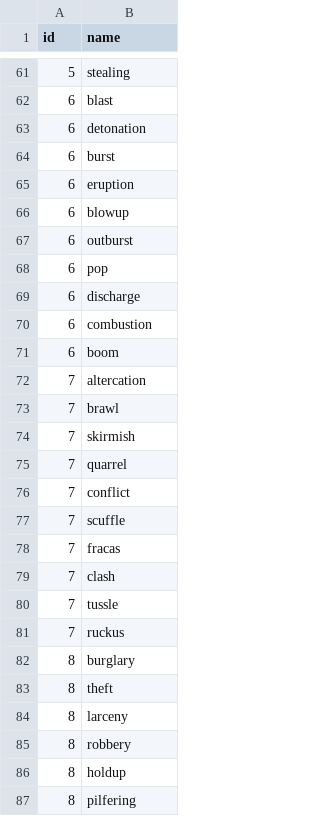
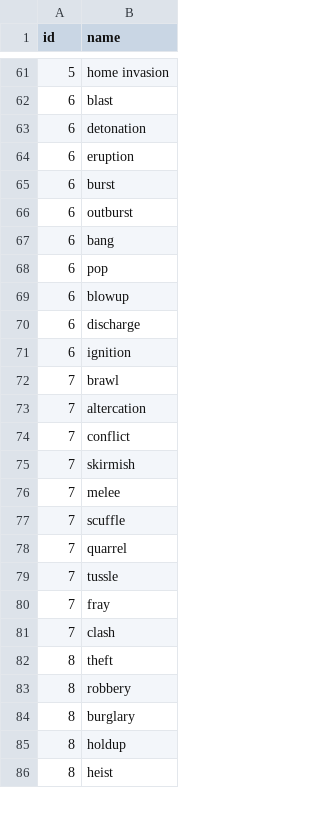
Before and after one commit to phamquang-hieu/VideoQ, a CSV file: X-CLIP/labels/ucf-crime-label10-bychatgpt.csv, drawn as a sheet; only a part is shown, gaps mark what is left out; the diff covers the shown part only.

```diff
--- a/X-CLIP/labels/ucf-crime-label10-bychatgpt.csv
+++ b/X-CLIP/labels/ucf-crime-label10-bychatgpt.csv
@@ -61 +61 @@ id,name
-5,stealing
+5, home invasion
@@ -63,0 +64 @@ id,name
+6, eruption
@@ -65 +66,3 @@ id,name
-6,eruption
+6, outburst
+6, bang
+6, pop
@@ -67,2 +69,0 @@ id,name
-6,outburst
-6,pop
@@ -70,2 +71,2 @@ id,name
-6,combustion
-6,boom
+6, ignition
+7, brawl
@@ -73 +74 @@ id,name
-7,brawl
+7, conflict
@@ -74,0 +76,2 @@ id,name
+7, melee
+7, scuffle
@@ -76,3 +79,2 @@ id,name
-7,conflict
-7,scuffle
-7,fracas
+7, tussle
+7, fray
@@ -80,2 +82,2 @@ id,name
-7,tussle
-7,ruckus
+8, theft
+8, robbery
@@ -83,3 +84,0 @@ id,name
-8,theft
-8,larceny
-8,robbery
@@ -87 +86 @@ id,name
-8,pilfering
+8, heist
```
Also changed, not shown: 28 added rows, 17 removed rows, 17 moved rows and 40 edited cells elsewhere in this file.
